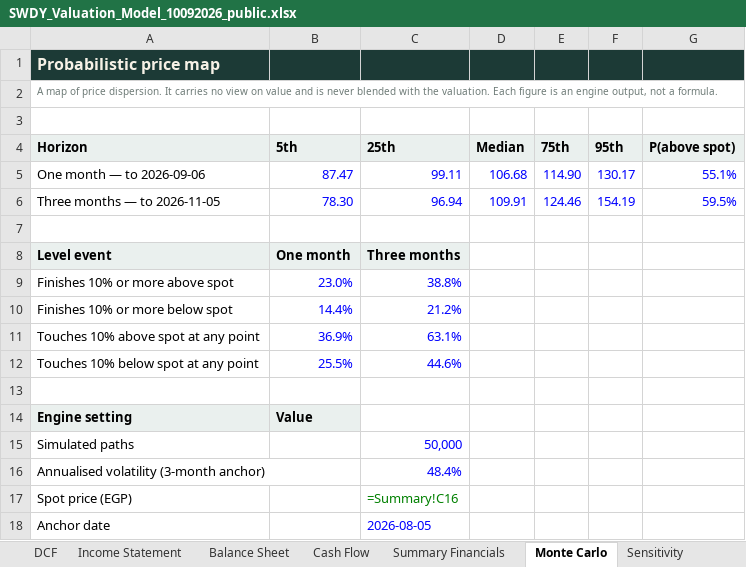
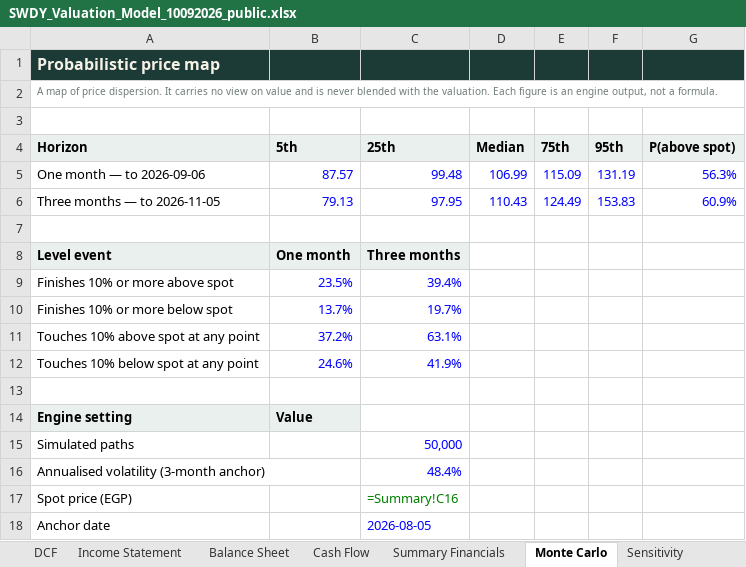
Before and after one commit to sherifomarsaleh/testahil, an Excel workbook: engine/swdy_study/SWDY_Valuation_Model_10092026_public.xlsx, sheet Monte Carlo, drawn as a sheet; values as stored, in another font and other column widths than the file's, no borders; formulas without a stored value are shown as written; the diff names each change by its address in the sheet, - before the commit and + after, or states it on an @@ line.

```diff
--- a/engine/swdy_study/SWDY_Valuation_Model_10092026_public.xlsx (sheet Monte Carlo)
+++ b/engine/swdy_study/SWDY_Valuation_Model_10092026_public.xlsx (sheet Monte Carlo)
-B5 (5th): 87.47
+B5 (5th): 87.57
-C5 (25th): 99.11
+C5 (25th): 99.48
-D5 (Median): 106.68
+D5 (Median): 106.99
-E5 (75th): 114.90
+E5 (75th): 115.09
-F5 (95th): 130.17
+F5 (95th): 131.19
-G5 (P(above spot)): 55.1%
+G5 (P(above spot)): 56.3%
-B6 (5th): 78.30
+B6 (5th): 79.13
-C6 (25th): 96.94
+C6 (25th): 97.95
-D6 (Median): 109.91
+D6 (Median): 110.43
-E6 (75th): 124.46
+E6 (75th): 124.49
-F6 (95th): 154.19
+F6 (95th): 153.83
-G6 (P(above spot)): 59.5%
+G6 (P(above spot)): 60.9%
-B9 (5th): 23.0%
+B9 (5th): 23.5%
-C9 (25th): 38.8%
+C9 (25th): 39.4%
-B10 (5th): 14.4%
+B10 (5th): 13.7%
-C10 (25th): 21.2%
+C10 (25th): 19.7%
-B11 (5th): 36.9%
+B11 (5th): 37.2%
-B12 (5th): 25.5%
+B12 (5th): 24.6%
-C12 (25th): 44.6%
+C12 (25th): 41.9%
```
Also changed, not shown: engine/phar_study/EIPICO_Valuation_Model_10092026.xlsx, 18 other files.
